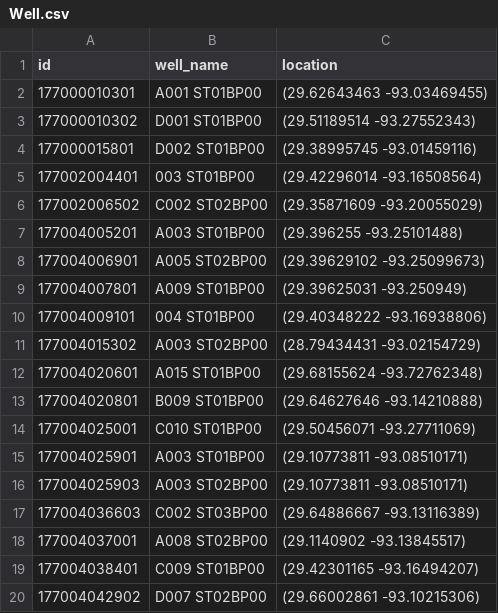
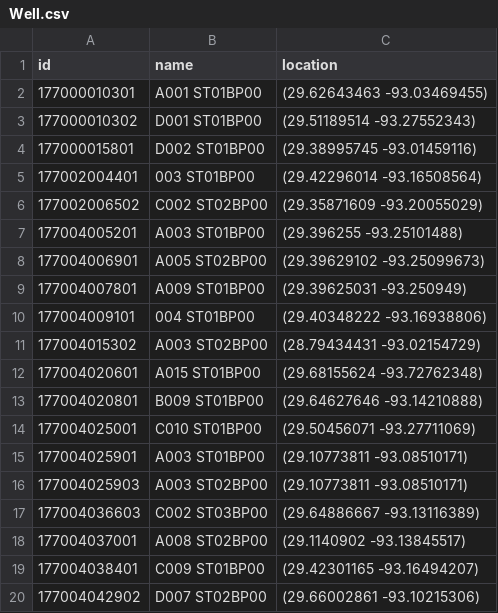
Before and after one commit to maana-io/q-tutorials, a CSV file: drill_prob/data/Well.csv, drawn as a sheet.

Commit message:
updated to include names

```diff
--- a/drill_prob/data/Well.csv
+++ b/drill_prob/data/Well.csv
@@ -1,2 +1,2 @@
-id,well_name,location
+id,name,location
 177000010301,A001 ST01BP00,"(29.62643463 -93.03469455)"
```
Also changed, not shown: 1 other file.
